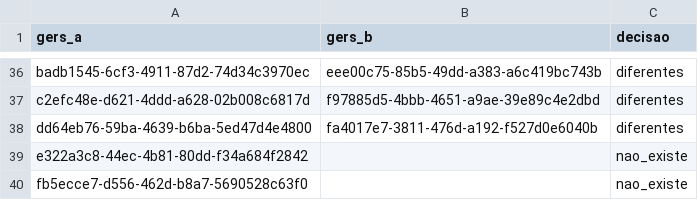
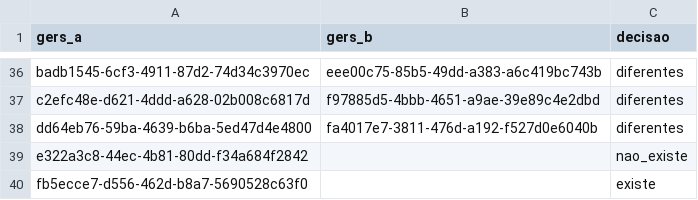
Before and after one commit to Oceanthief/lugora, a CSV file: pipelines/overture/decisoes_revisao.csv, drawn as a sheet; only a part is shown, gaps mark what is left out.

```diff
--- a/pipelines/overture/decisoes_revisao.csv
+++ b/pipelines/overture/decisoes_revisao.csv
@@ -39,2 +39,2 @@ dd64eb76-59ba-4639-b6ba-5ed47d4e4800;fa4017e7-3811-476d-a192-f527d0e6040b;difere
 e322a3c8-44ec-4b81-80dd-f34a684f2842;;nao_existe
-fb5ecce7-d556-462d-b8a7-5690528c63f0;;nao_existe
+fb5ecce7-d556-462d-b8a7-5690528c63f0;;existe
```
Also changed, not shown: 7 other files.
